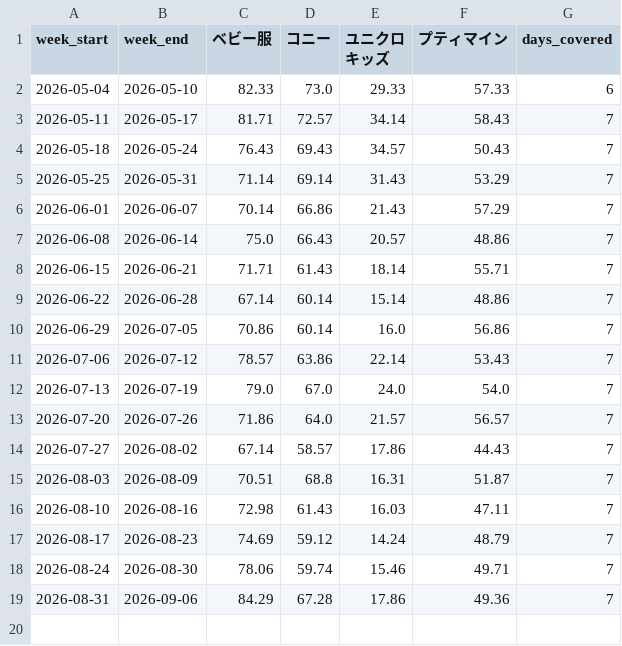
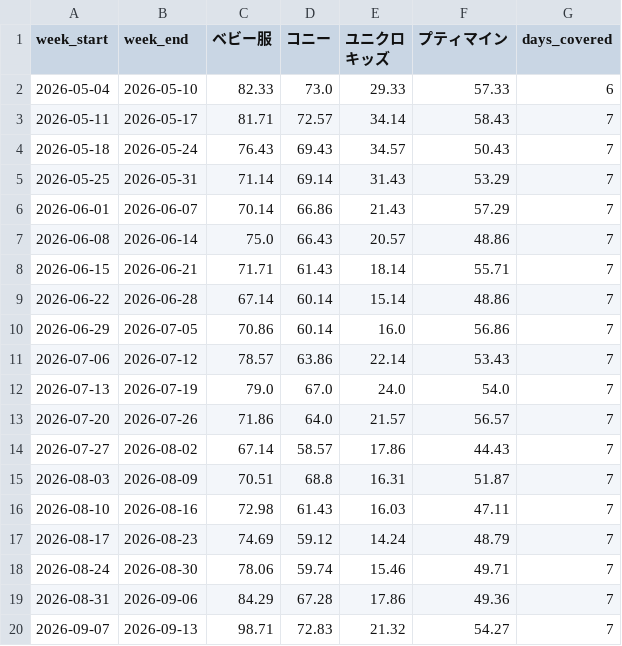
Before and after one commit to scuderia-kr/jp-weather-trends, a CSV file: data/trends_monsun.csv, drawn as a sheet; the diff names each change by its address in the sheet, - before the commit and + after, or states it on an @@ line.

```diff
--- a/data/trends_monsun.csv
+++ b/data/trends_monsun.csv
+row 20: 2026-09-07 | 2026-09-13 | 98.71 | 72.83 | 21.32 | 54.27 | 7
```
Also changed, not shown: data/daily.csv, data/trends_daily.csv, 6 other files.
